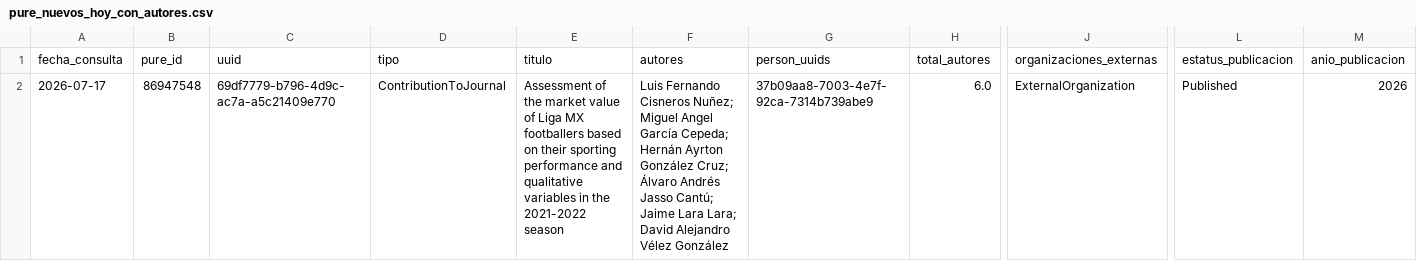
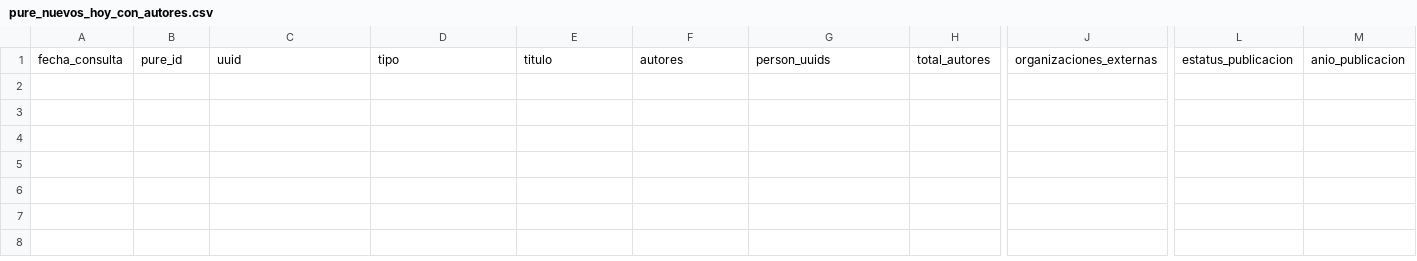
Before and after one commit to victorinox93/pure_daily, a CSV file: data/pure_nuevos_hoy_con_autores.csv, drawn as a sheet; only a part is shown, gaps mark what is left out; rows hold the shown columns only; the diff names each change by its address in the sheet, - before the commit and + after, or states it on an @@ line.

```diff
--- a/data/pure_nuevos_hoy_con_autores.csv
+++ b/data/pure_nuevos_hoy_con_autores.csv
-row 2: 2026-07-17 | 86947548 | 69df7779-b796-4d9c-ac7a-a5c21409e770 | ContributionToJournal | Assessment of the market value of Liga MX footballers based on their sporting performance and qualitative variables in the 2021-2022 season | Luis Fernando Cisneros Nuñez; Miguel Angel García Cepeda; Hernán Ayrton González Cruz; Álvaro Andrés Jasso Cantú; Jaime Lara Lara; David Alejandro Vélez González | 37b09aa8-7003-4e7f-92ca-7314b739abe9 | 6.0 | ExternalOrganization | Published | 2026
```
Also changed, not shown: data/pure_modificados_hoy_con_autores.csv, data/pure_resumen_diario.csv, 3 other files.
